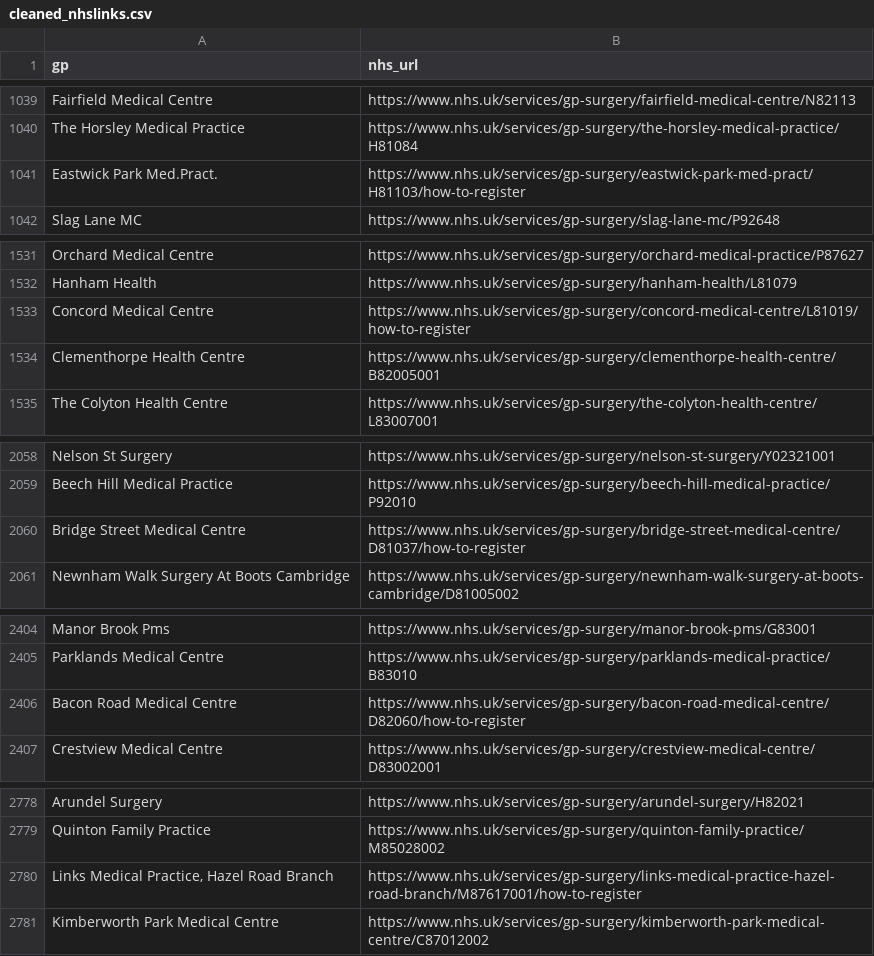
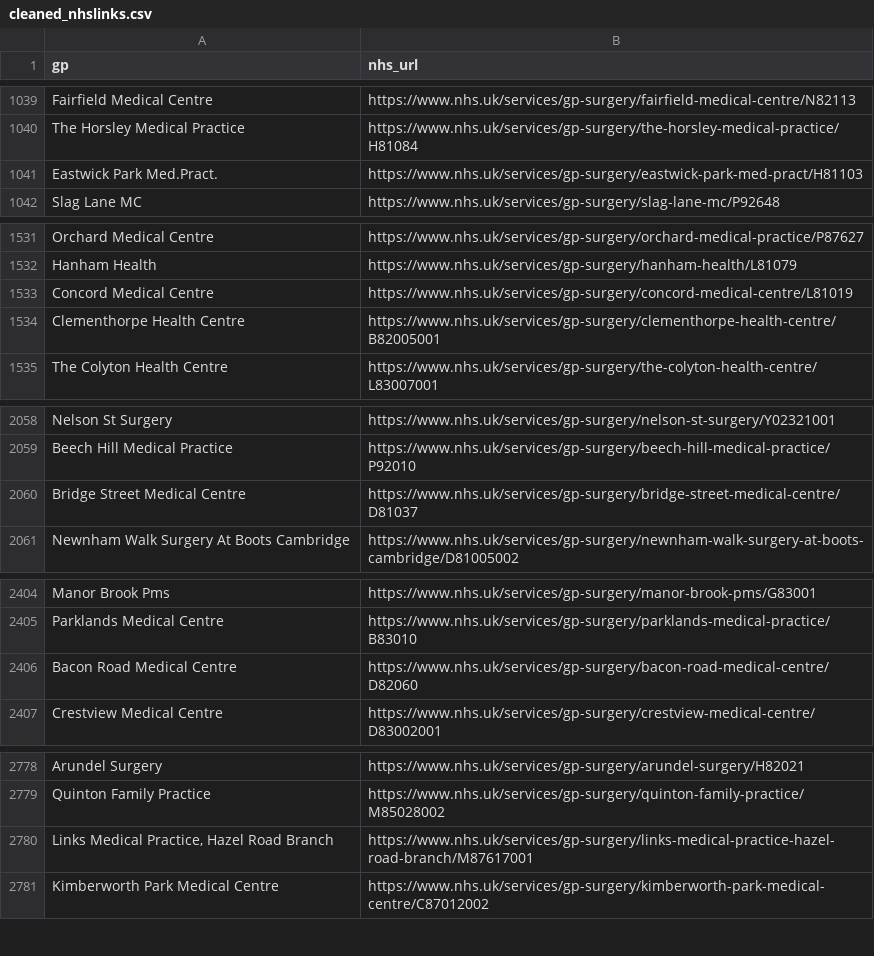
Before and after one commit to ZRQ0410/Year3-Project, a CSV file: scrapy/gscraper/cleaned_nhslinks.csv, drawn as a sheet; only a part is shown, gaps mark what is left out; the diff covers the shown part only.

```diff
--- a/scrapy/gscraper/cleaned_nhslinks.csv
+++ b/scrapy/gscraper/cleaned_nhslinks.csv
@@ -1040,3 +1040,3 @@ Fairfield Medical Centre,https://www.nhs.uk/services/gp-surgery/fairfield-medica
 The Horsley Medical Practice,https://www.nhs.uk/services/gp-surgery/the-horsley-medical-practice/H81084
-Eastwick Park Med.Pract.,https://www.nhs.uk/services/gp-surgery/eastwick-park-med-pract/H81103/how-to-register
+Eastwick Park Med.Pract.,https://www.nhs.uk/services/gp-surgery/eastwick-park-med-pract/H81103
 Slag Lane MC,https://www.nhs.uk/services/gp-surgery/slag-lane-mc/P92648
@@ -1532,3 +1532,3 @@ Orchard Medical Centre,https://www.nhs.uk/services/gp-surgery/orchard-medical-pr
 Hanham Health,https://www.nhs.uk/services/gp-surgery/hanham-health/L81079
-Concord Medical Centre,https://www.nhs.uk/services/gp-surgery/concord-medical-centre/L81019/how-to-register
+Concord Medical Centre,https://www.nhs.uk/services/gp-surgery/concord-medical-centre/L81019
 Clementhorpe Health Centre,https://www.nhs.uk/services/gp-surgery/clementhorpe-health-centre/B82005001
@@ -2059,3 +2059,3 @@ Nelson St Surgery,https://www.nhs.uk/services/gp-surgery/nelson-st-surgery/Y0232
 Beech Hill Medical Practice,https://www.nhs.uk/services/gp-surgery/beech-hill-medical-practice/P92010
-Bridge Street Medical Centre,https://www.nhs.uk/services/gp-surgery/bridge-street-medical-centre/D81037/how-to-register
+Bridge Street Medical Centre,https://www.nhs.uk/services/gp-surgery/bridge-street-medical-centre/D81037
 Newnham Walk Surgery At Boots Cambridge,https://www.nhs.uk/services/gp-surgery/newnham-walk-surgery-at-boots-cambridge/D81005002
@@ -2405,3 +2405,3 @@ Manor Brook Pms,https://www.nhs.uk/services/gp-surgery/manor-brook-pms/G83001
 Parklands Medical Centre,https://www.nhs.uk/services/gp-surgery/parklands-medical-practice/B83010
-Bacon Road Medical Centre,https://www.nhs.uk/services/gp-surgery/bacon-road-medical-centre/D82060/how-to-register
+Bacon Road Medical Centre,https://www.nhs.uk/services/gp-surgery/bacon-road-medical-centre/D82060
 Crestview Medical Centre,https://www.nhs.uk/services/gp-surgery/crestview-medical-centre/D83002001
@@ -2779,3 +2779,3 @@ Arundel Surgery,https://www.nhs.uk/services/gp-surgery/arundel-surgery/H82021
 Quinton Family Practice,https://www.nhs.uk/services/gp-surgery/quinton-family-practice/M85028002
-"Links Medical Practice, Hazel Road Branch",https://www.nhs.uk/services/gp-surgery/links-medical-practice-hazel-road-branch/M87617001/how-to-register
+"Links Medical Practice, Hazel Road Branch",https://www.nhs.uk/services/gp-surgery/links-medical-practice-hazel-road-branch/M87617001
 Kimberworth Park Medical Centre,https://www.nhs.uk/services/gp-surgery/kimberworth-park-medical-centre/C87012002
```
Also changed, not shown: 30 edited cells elsewhere in this file, 10 other files.
